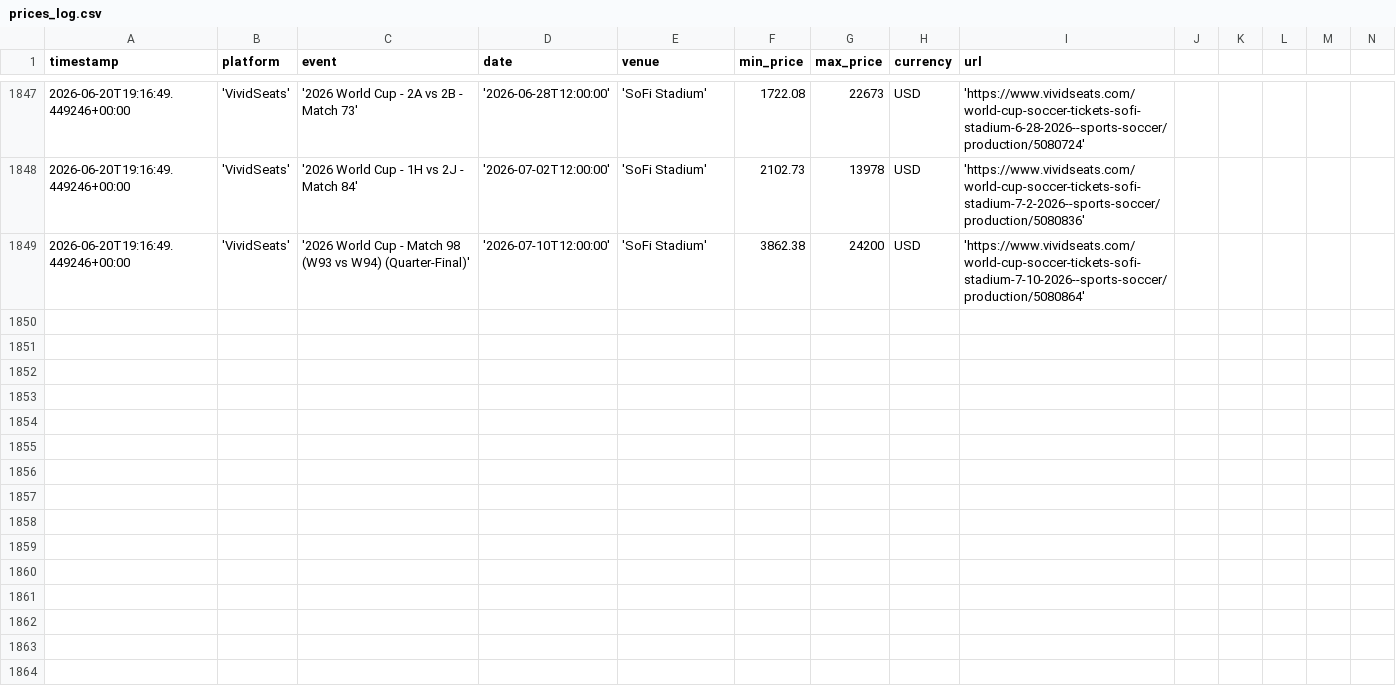
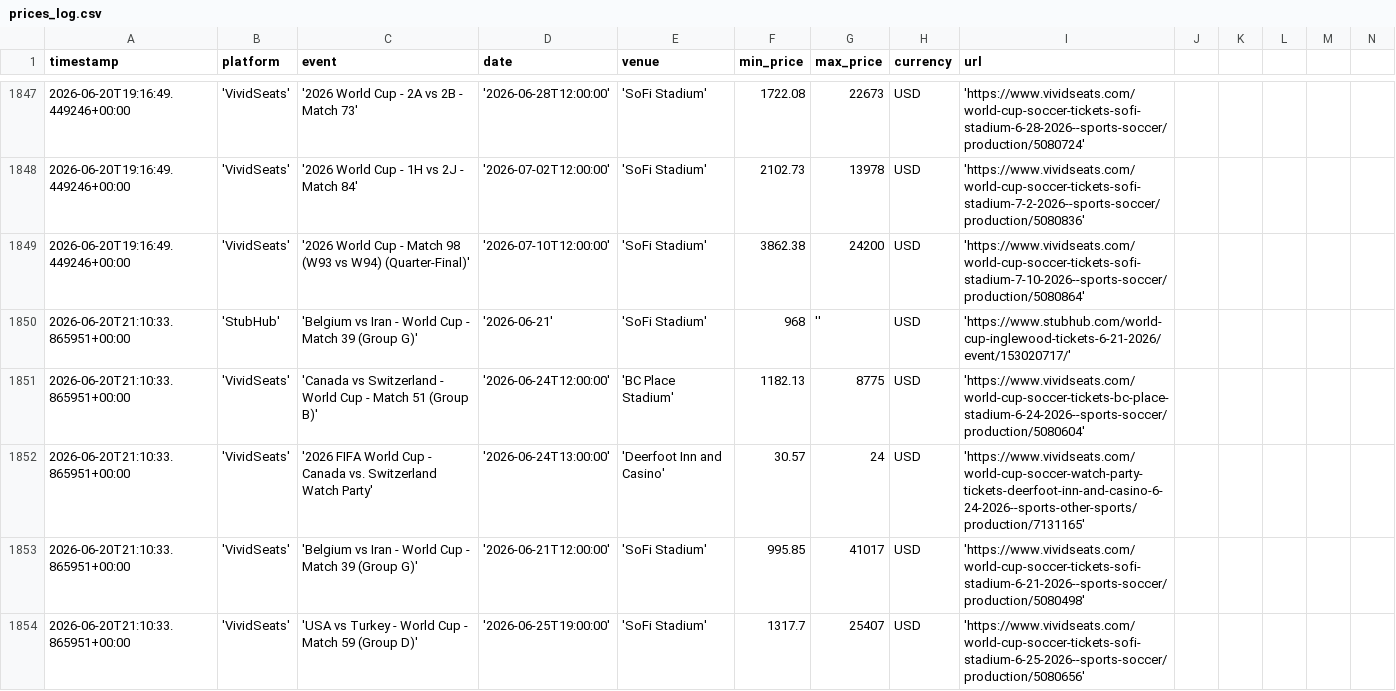
Before and after one commit to nadirweibel/wc2026-tickets, a CSV file: prices_log.csv, drawn as a sheet; only a part is shown, gaps mark what is left out; rows hold the shown columns only; the diff covers the shown part only; the diff names each change by its address in the sheet, - before the commit and + after, or states it on an @@ line.

Commit message:
prices: 2026-06-20T21:15Z

```diff
--- a/prices_log.csv
+++ b/prices_log.csv
+row 1850: 2026-06-20T21:10:33.865951+00:00 | 'StubHub' | 'Belgium vs Iran - World Cup - Match 39 (Group G)' | '2026-06-21' | 'SoFi Stadium' | 968 | '' | USD | 'https://www.stubhub.com/world-cup-inglewood-tickets-6-21-2026/event/153020717/'
+row 1851: 2026-06-20T21:10:33.865951+00:00 | 'VividSeats' | 'Canada vs Switzerland - World Cup - Match 51 (Group B)' | '2026-06-24T12:00:00' | 'BC Place Stadium' | 1182.13 | 8775 | USD | 'https://www.vividseats.com/world-cup-soccer-tickets-bc-place-stadium-6-24-2026--sports-soccer/production/5080604'
+row 1852: 2026-06-20T21:10:33.865951+00:00 | 'VividSeats' | '2026 FIFA World Cup - Canada vs. Switzerland Watch Party' | '2026-06-24T13:00:00' | 'Deerfoot Inn and Casino' | 30.57 | 24 | USD | 'https://www.vividseats.com/world-cup-soccer-watch-party-tickets-deerfoot-inn-and-casino-6-24-2026--sports-other-sports/production/7131165'
+row 1853: 2026-06-20T21:10:33.865951+00:00 | 'VividSeats' | 'Belgium vs Iran - World Cup - Match 39 (Group G)' | '2026-06-21T12:00:00' | 'SoFi Stadium' | 995.85 | 41017 | USD | 'https://www.vividseats.com/world-cup-soccer-tickets-sofi-stadium-6-21-2026--sports-soccer/production/5080498'
+row 1854: 2026-06-20T21:10:33.865951+00:00 | 'VividSeats' | 'USA vs Turkey - World Cup - Match 59 (Group D)' | '2026-06-25T19:00:00' | 'SoFi Stadium' | 1317.7 | 25407 | USD | 'https://www.vividseats.com/world-cup-soccer-tickets-sofi-stadium-6-25-2026--sports-soccer/production/5080656'
```
Also changed, not shown: 4 added rows elsewhere in this file, 1 other file.
